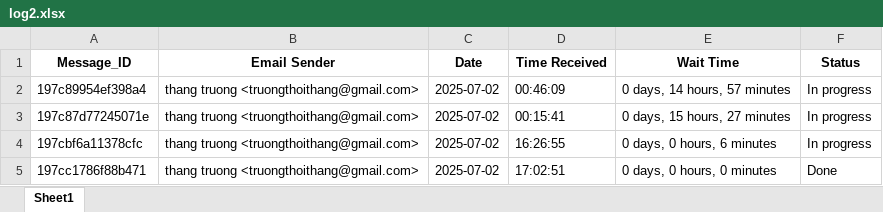
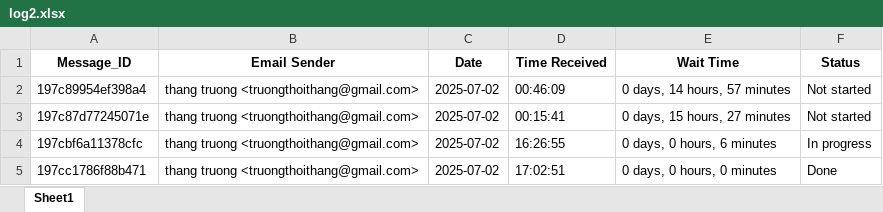
Before and after one commit to BrianTruong23/emailActivityMonitor, an Excel workbook: result/log2.xlsx, sheet Sheet1, drawn as a sheet; values as stored, in another font and other column widths than the file's, no borders; the diff names each change by its address in the sheet, - before the commit and + after, or states it on an @@ line.

```diff
--- a/result/log2.xlsx (sheet Sheet1)
+++ b/result/log2.xlsx (sheet Sheet1)
-F2:F3 (Status): In progress
+F2:F3 (Status): Not started
```
Also changed, not shown: 4 other files.
